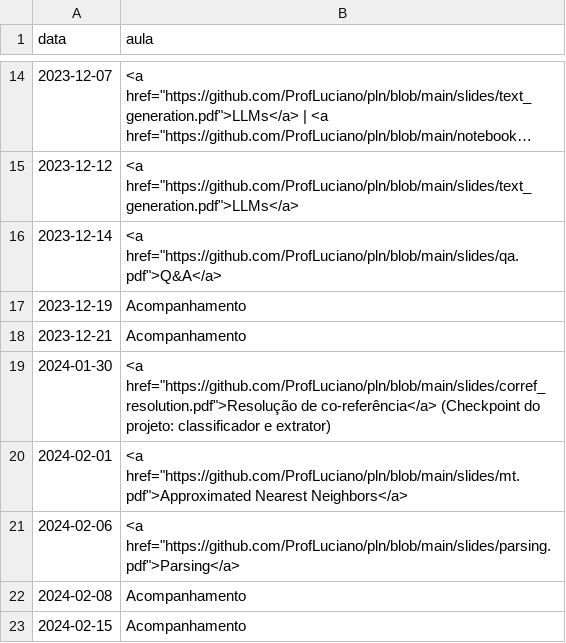
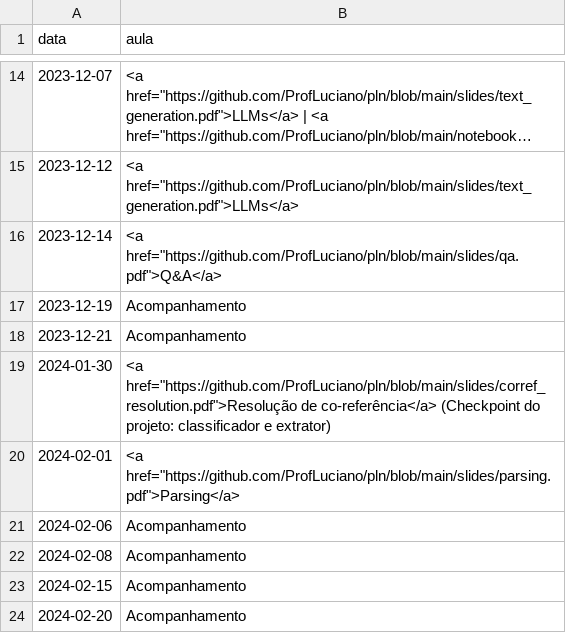
Before and after one commit to ProfLuciano/pln, a CSV file: pages/data.csv, drawn as a sheet; only a part is shown, gaps mark what is left out; the shorter side is filled out with more unchanged rows; long unchanged cells end in ….

Commit message:
Update data.csv

```diff
--- a/pages/data.csv
+++ b/pages/data.csv
@@ -19,4 +19,4 @@ data,aula
 2024-01-30,<a href="https://github.com/ProfLuciano/pln/blob/main/slides/corref_resolution.pdf">Resolução de co-referência</a> (Checkpoint do projeto: classificador e extrator)
-2024-02-01,<a href="https://github.com/ProfLuciano/pln/blob/main/slides/mt.pdf">Approximated Nearest Neighbors</a>
-2024-02-06,<a href="https://github.com/ProfLuciano/pln/blob/main/slides/parsing.pdf">Parsing</a>
+2024-02-01,<a href="https://github.com/ProfLuciano/pln/blob/main/slides/parsing.pdf">Parsing</a>
+2024-02-06,Acompanhamento
 2024-02-08,Acompanhamento
```
